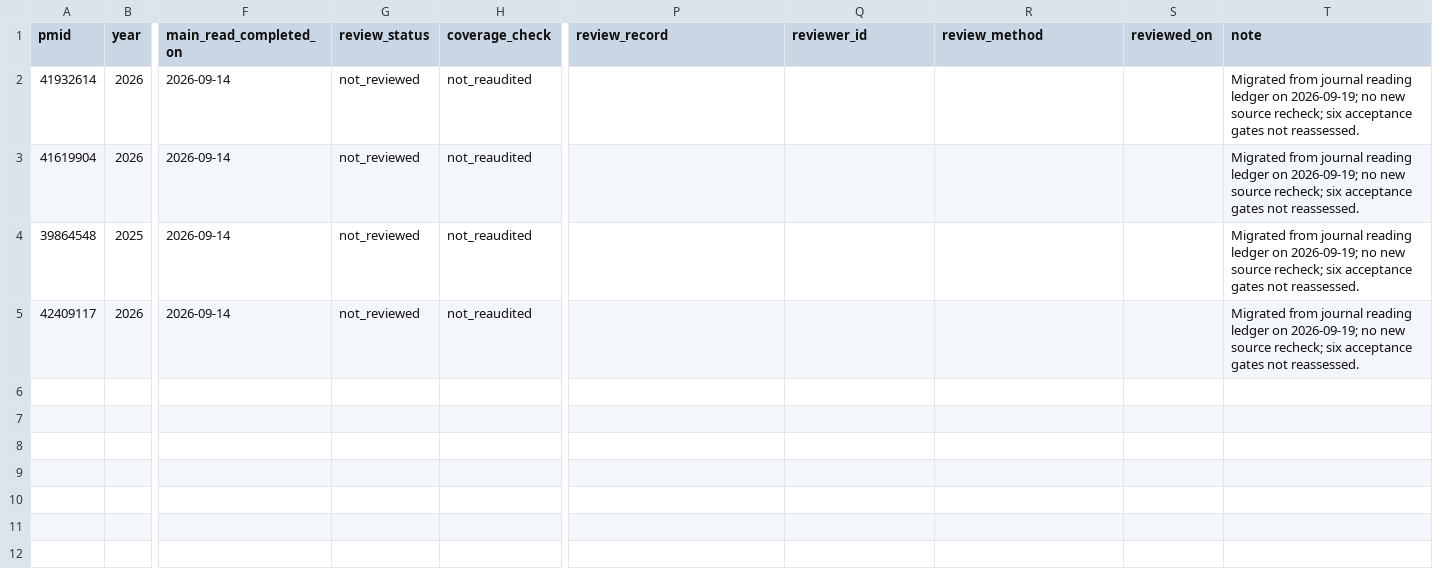
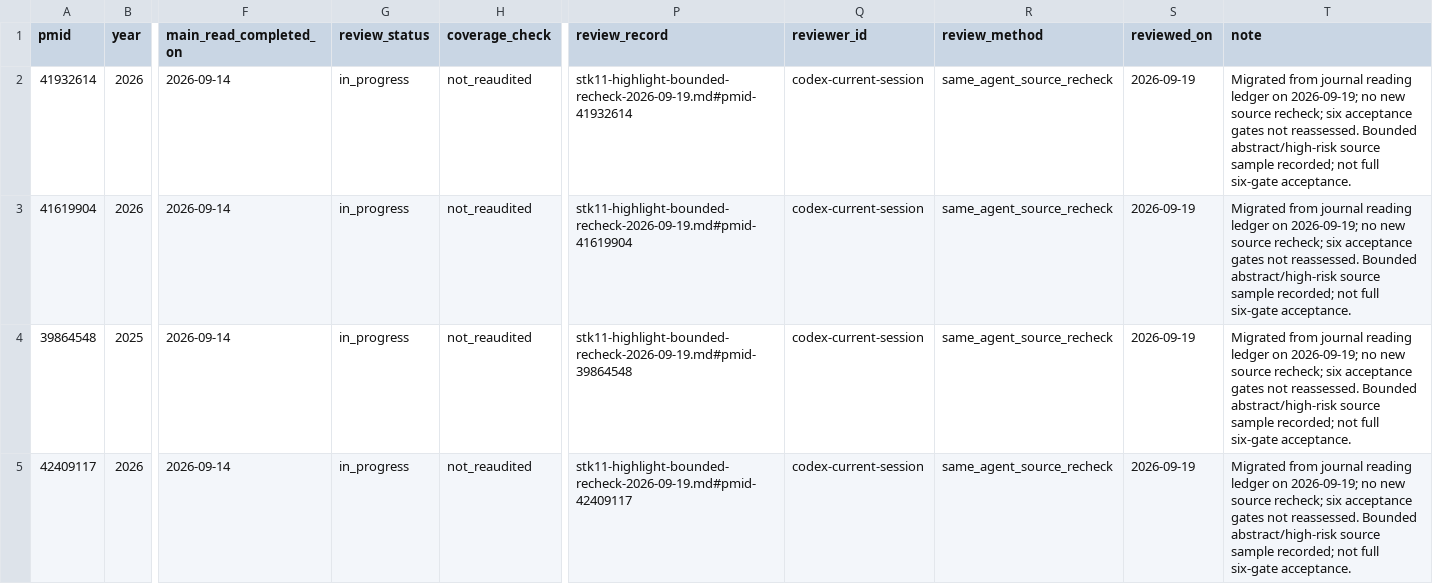
Before and after one commit to Winteric123/artificial-writing-skill, a CSV file: skills/artificial-writing-skill/references/jto-reading-quality-register.csv, drawn as a sheet; only a part is shown, gaps mark what is left out; the diff names each change by its address in the sheet, - before the commit and + after, or states it on an @@ line.

Commit message:
Update reading corpus and journal-year inventory scopes

```diff
--- a/skills/artificial-writing-skill/references/jto-reading-quality-register.csv
+++ b/skills/artificial-writing-skill/references/jto-reading-quality-register.csv
-G2:G5 (review_status): not_reviewed
+G2:G5 (review_status): in_progress
-P2 (review_record): (empty)
+P2 (review_record): stk11-highlight-bounded-recheck-2026-09-19.md#pmid-41932614
-Q2:Q5 (reviewer_id): (empty)
+Q2:Q5 (reviewer_id): codex-current-session
-R2:R5 (review_method): (empty)
+R2:R5 (review_method): same_agent_source_recheck
-S2:S5 (reviewed_on): (empty)
+S2:S5 (reviewed_on): 2026-09-19
-T2:T5 (note): …not reassessed.
+T2:T5 (note): …not reassessed. Bounded abstract/high-risk source sample recorded; not full six-gate acceptance.
-P3 (review_record): (empty)
+P3 (review_record): stk11-highlight-bounded-recheck-2026-09-19.md#pmid-41619904
-P4 (review_record): (empty)
+P4 (review_record): stk11-highlight-bounded-recheck-2026-09-19.md#pmid-39864548
-P5 (review_record): (empty)
+P5 (review_record): stk11-highlight-bounded-recheck-2026-09-19.md#pmid-42409117
```
Also changed, not shown: skills/artificial-writing-skill/references/ccr-reading-quality-register.csv, skills/artificial-writing-skill/references/jto-stk11-priority-bibliography.csv, 54 other files.
